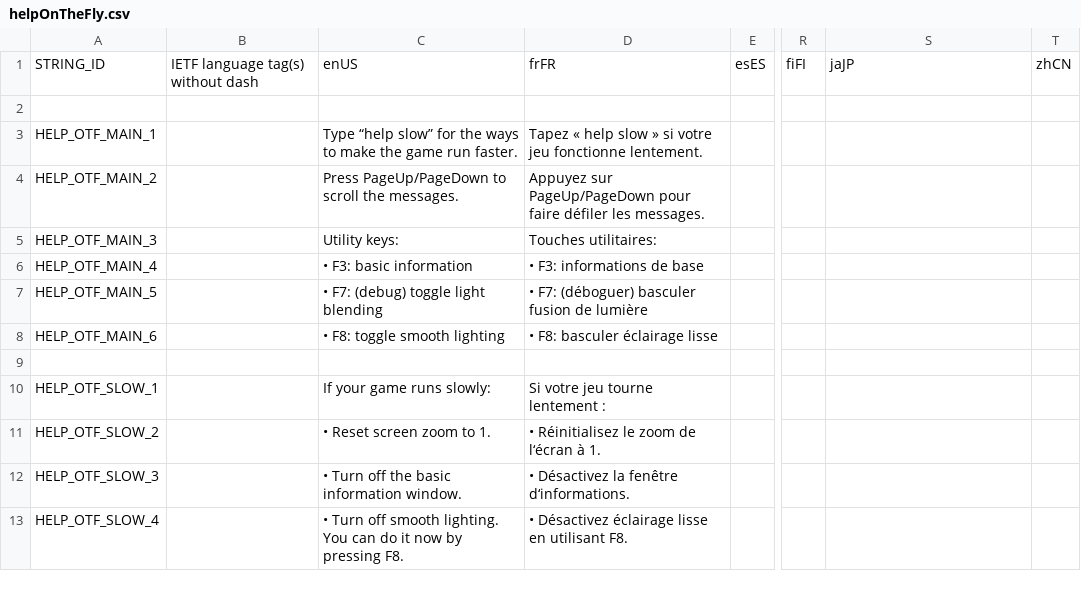
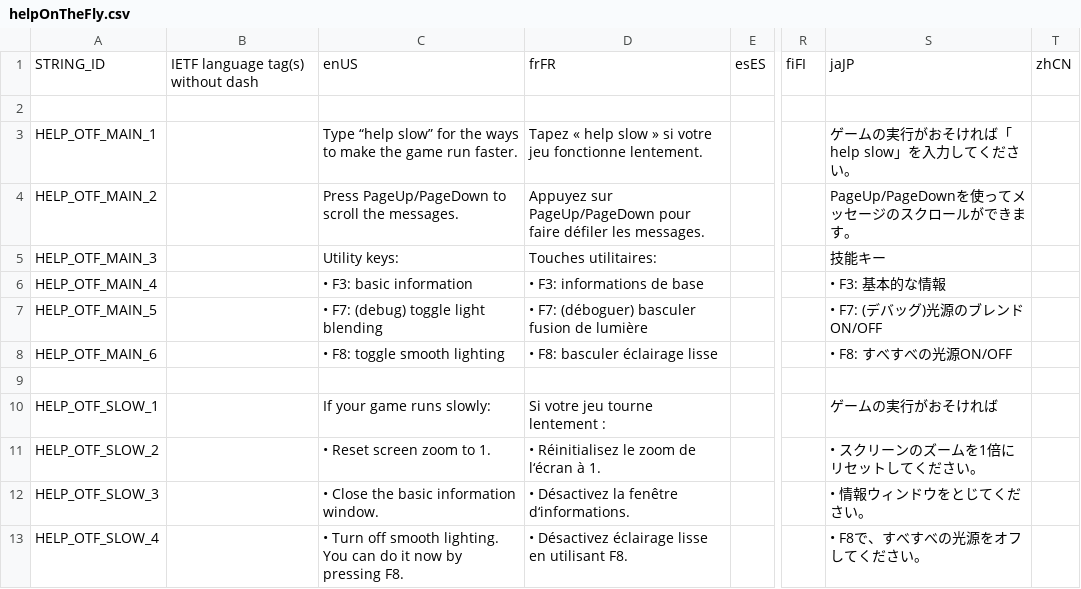
Before and after one commit to curioustorvald/Terrarum, a CSV file: res/locales/helpOnTheFly.csv, drawn as a sheet; only a part is shown, gaps mark what is left out; the diff names each change by its address in the sheet, - before the commit and + after, or states it on an @@ line.

Commit message:
Actor reference ID on debug window, RefID is now Int, added Japanese on help page
Former-commit-id: 3519b8746d611c4badd65f01644ba05e41d10d04
Former-commit-id: 45bb407c2d932e5d70aab9c9eb4f3ef55ce68d27

```diff
--- a/res/locales/helpOnTheFly.csv
+++ b/res/locales/helpOnTheFly.csv
-S3: (empty)
+S3: ゲームの実行がおそければ「help slow」を入力してください。
-S4: (empty)
+S4: PageUp/PageDownを使ってメッセージのスクロールができます。
-S5: (empty)
+S5: 技能キー
-S6: (empty)
+S6: • F3: 基本的な情報
-S7: (empty)
+S7: • F7: (デバッグ)光源のブレンドON/OFF
-S8: (empty)
+S8: • F8: すべすべの光源ON/OFF
-S10: (empty)
+S10: ゲームの実行がおそければ
-S11: (empty)
+S11: • スクリーンのズームを1倍にリセットしてください。
-C12: • Turn off the basic information window.
+C12: • Close the basic information window.
-S12: (empty)
+S12: • 情報ウィンドウをとじてください。
-S13: (empty)
+S13: • F8で、すべすべの光源をオフしてください。
```
Also changed, not shown: 14 other files.
